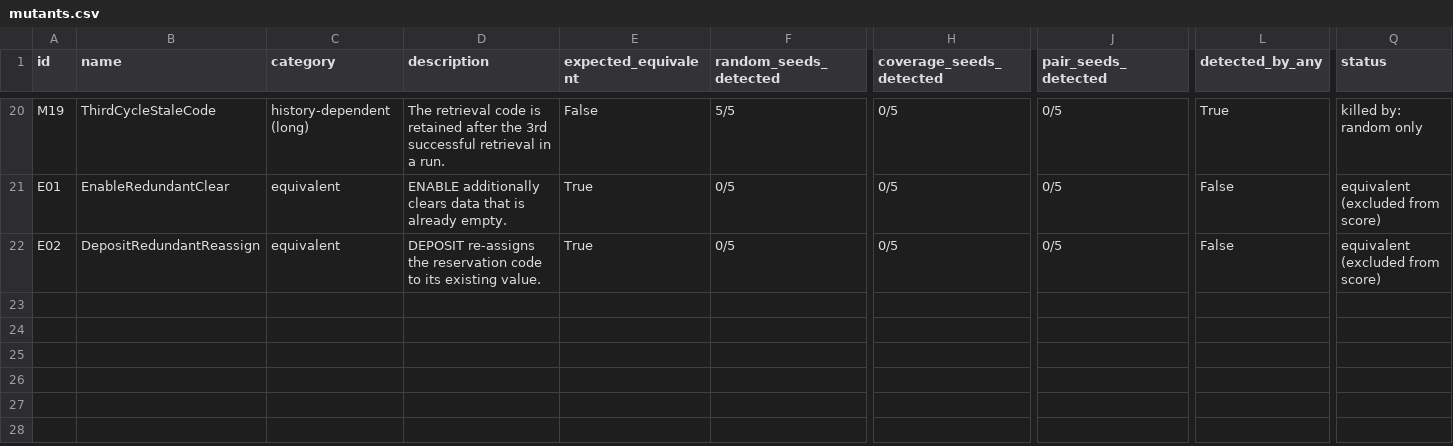
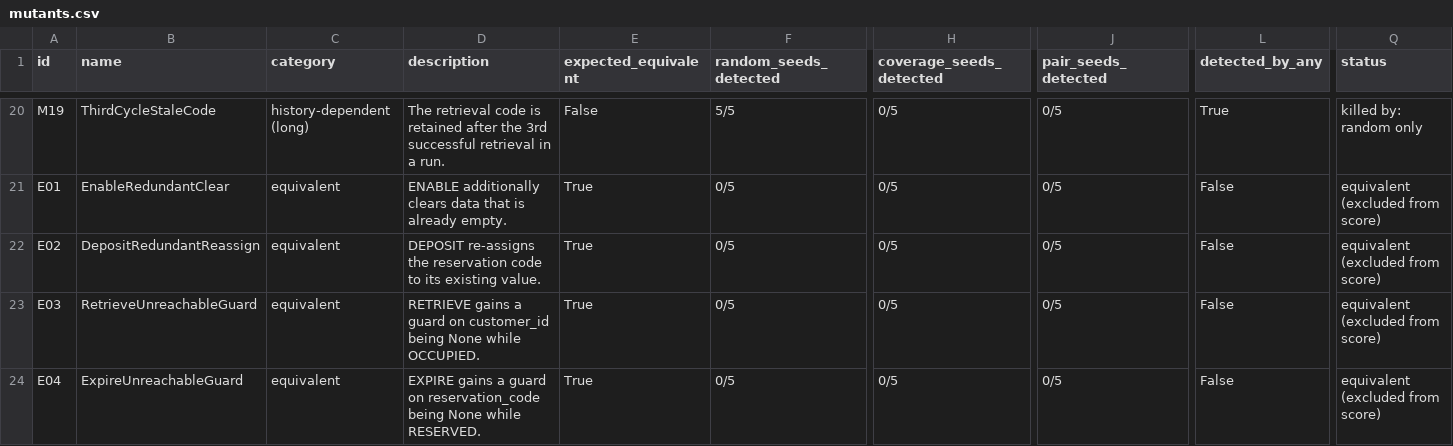
Before and after one commit to CapsuleFlyer/parcel-locker, a CSV file: results/mutants.csv, drawn as a sheet; only a part is shown, gaps mark what is left out; rows hold the shown columns only; the diff names each change by its address in the sheet, - before the commit and + after, or states it on an @@ line.

```diff
--- a/results/mutants.csv
+++ b/results/mutants.csv
+row 23: E03 | RetrieveUnreachableGuard | equivalent | RETRIEVE gains a guard on customer_id being None while OCCUPIED. | True | 0/5 | 0/5 | 0/5 | False | equivalent (excluded from score)
+row 24: E04 | ExpireUnreachableGuard | equivalent | EXPIRE gains a guard on reservation_code being None while RESERVED. | True | 0/5 | 0/5 | 0/5 | False | equivalent (excluded from score)
```
Also changed, not shown: results/mutant_runs.csv, results/summary_by_strategy.csv, 31 other files.
